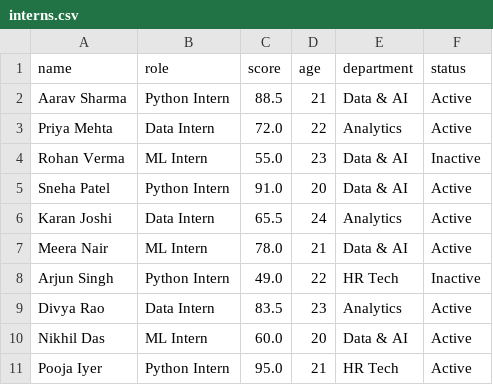
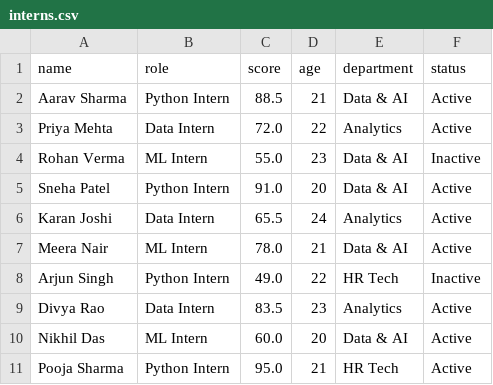
Before and after one commit to iamas-ok/aiml-crash-Ashok_Kumar, a CSV file: Day7_Task/interns.csv, drawn as a sheet.

Commit message:
sample CSV

```diff
--- a/Day7_Task/interns.csv
+++ b/Day7_Task/interns.csv
@@ -10,2 +10,2 @@ Divya Rao,Data Intern,83.5,23,Analytics,Active
 Nikhil Das,ML Intern,60.0,20,Data & AI,Active
-Pooja Iyer,Python Intern,95.0,21,HR Tech,Active
+Pooja Sharma,Python Intern,95.0,21,HR Tech,Active
```
